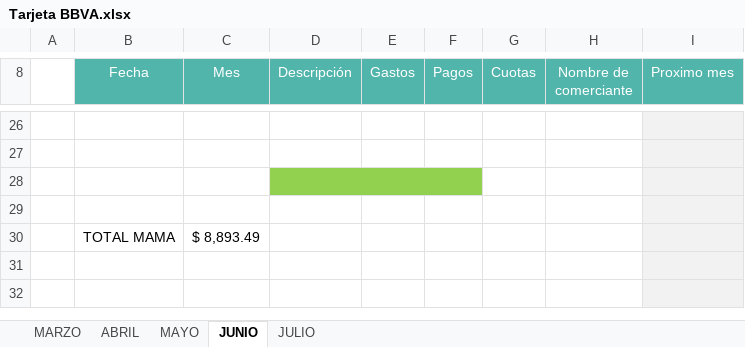
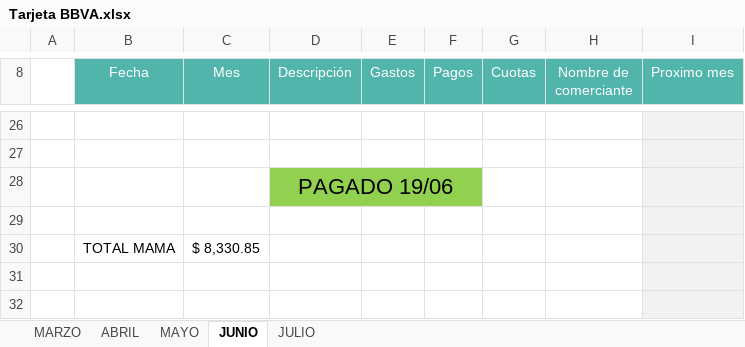
Before and after one commit to genesismeli/Compu, an Excel workbook: Tarjeta BBVA.xlsx, sheet JUNIO, drawn as a sheet; only a part is shown, gaps mark what is left out; values as stored, in another font and other column widths than the file's, no borders; charts and pictures and conditional formats not drawn; removed rows and columns are numbered as before the commit, all else as after; the diff names each change by its address in the sheet, - before the commit and + after, or states it on an @@ line.

```diff
--- a/Tarjeta BBVA.xlsx (sheet JUNIO)
+++ b/Tarjeta BBVA.xlsx (sheet JUNIO)
+row 28:  |  |  | PAGADO 19/06
-D29:F29 fill: #92D050
+D29:F29 fill: none
-D28:F28 merged
-row 30: (empty)
+row 30:  | TOTAL MAMA | $ 8,330.85
-row 30:  | TOTAL MAMA | $ 8,893.49
```
Also changed, not shown: sheet JULIO, formulas that keep their value, Tarjeta naranja.xlsx.
